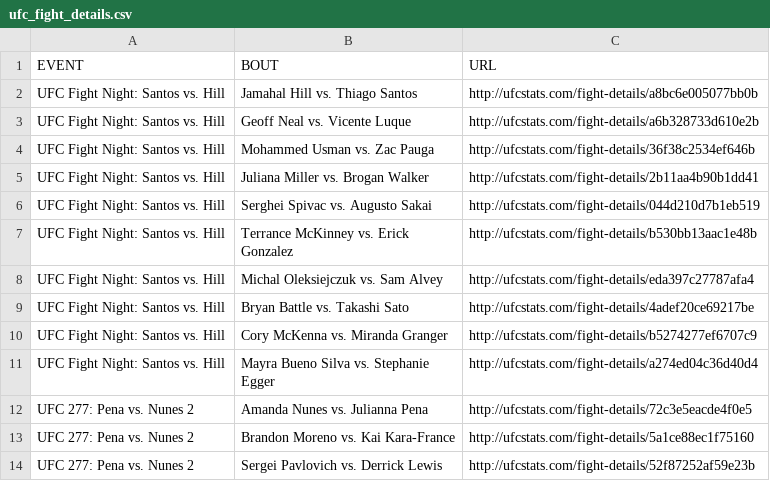
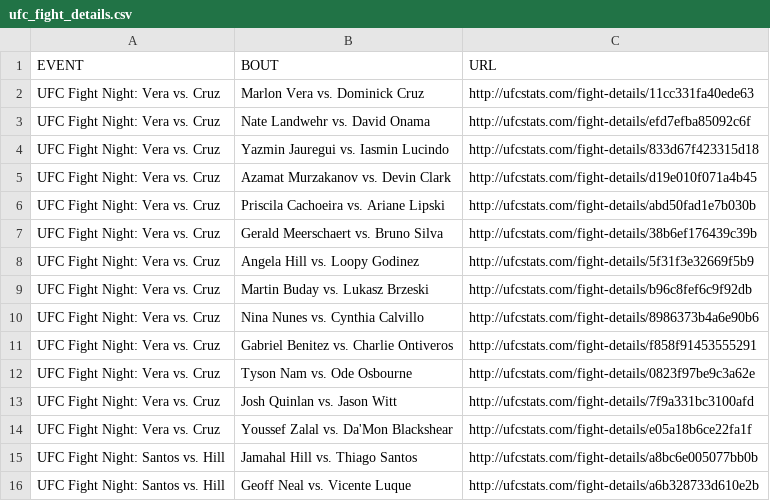
Before and after one commit to rajdesai1/UFC-Stats-Scrap, a CSV file: ufc_fight_details.csv, drawn as a sheet; only a part is shown; the shorter side is filled out with more unchanged rows; the diff names each change by its address in the sheet, - before the commit and + after, or states it on an @@ line.

Commit message:
2022-08-14 data refresh

```diff
--- a/ufc_fight_details.csv
+++ b/ufc_fight_details.csv
+row 2: UFC Fight Night: Vera vs. Cruz | Marlon Vera vs. Dominick Cruz | http://ufcstats.com/fight-details/11cc331fa40ede63
+row 3: UFC Fight Night: Vera vs. Cruz | Nate Landwehr vs. David Onama | http://ufcstats.com/fight-details/efd7efba85092c6f
+row 4: UFC Fight Night: Vera vs. Cruz | Yazmin Jauregui vs. Iasmin Lucindo | http://ufcstats.com/fight-details/833d67f423315d18
+row 5: UFC Fight Night: Vera vs. Cruz | Azamat Murzakanov vs. Devin Clark | http://ufcstats.com/fight-details/d19e010f071a4b45
+row 6: UFC Fight Night: Vera vs. Cruz | Priscila Cachoeira vs. Ariane Lipski | http://ufcstats.com/fight-details/abd50fad1e7b030b
+row 7: UFC Fight Night: Vera vs. Cruz | Gerald Meerschaert vs. Bruno Silva | http://ufcstats.com/fight-details/38b6ef176439c39b
+row 8: UFC Fight Night: Vera vs. Cruz | Angela Hill vs. Loopy Godinez | http://ufcstats.com/fight-details/5f31f3e32669f5b9
+row 9: UFC Fight Night: Vera vs. Cruz | Martin Buday vs. Lukasz Brzeski | http://ufcstats.com/fight-details/b96c8fef6c9f92db
+row 10: UFC Fight Night: Vera vs. Cruz | Nina Nunes vs. Cynthia Calvillo | http://ufcstats.com/fight-details/8986373b4a6e90b6
+row 11: UFC Fight Night: Vera vs. Cruz | Gabriel Benitez vs. Charlie Ontiveros | http://ufcstats.com/fight-details/f858f91453555291
+row 12: UFC Fight Night: Vera vs. Cruz | Tyson Nam vs. Ode Osbourne | http://ufcstats.com/fight-details/0823f97be9c3a62e
+row 13: UFC Fight Night: Vera vs. Cruz | Josh Quinlan vs. Jason Witt | http://ufcstats.com/fight-details/7f9a331bc3100afd
+row 14: UFC Fight Night: Vera vs. Cruz | Youssef Zalal vs. Da'Mon Blackshear | http://ufcstats.com/fight-details/e05a18b6ce22fa1f
```
Also changed, not shown: ufc_event_details.csv, 1 other file.
